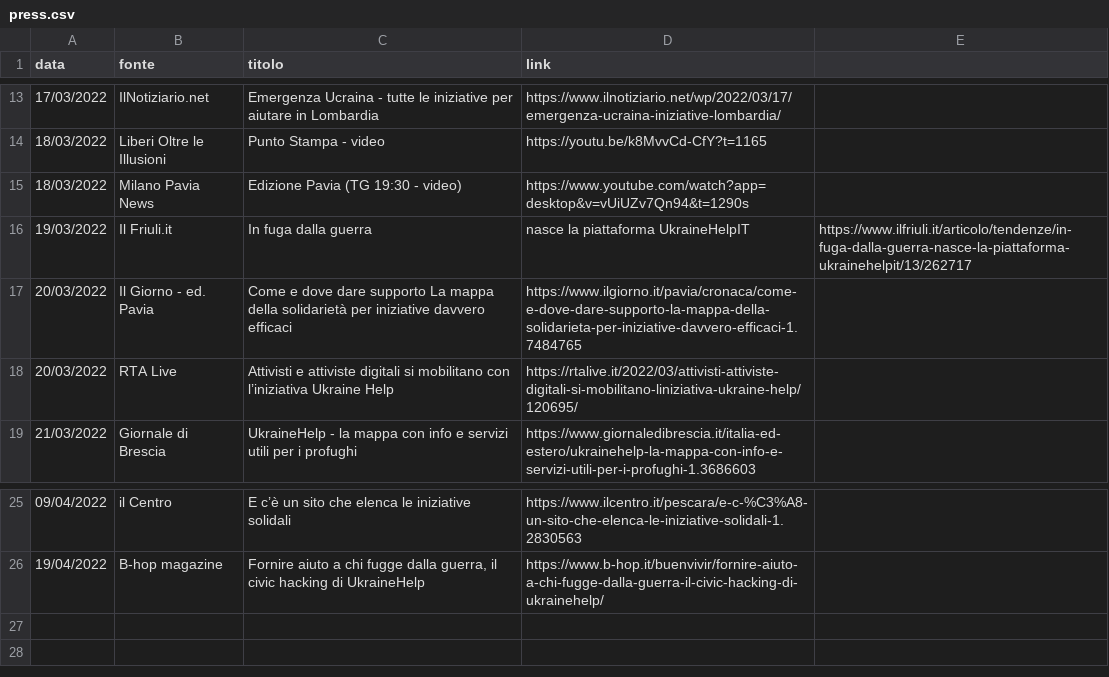
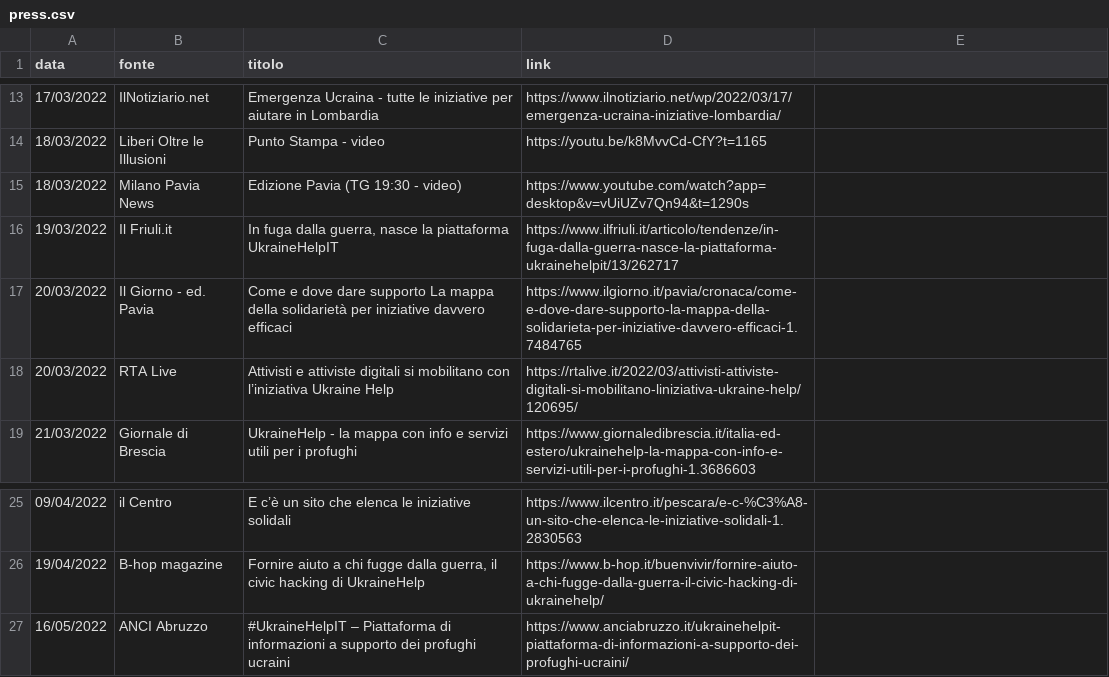
Before and after one commit to emergenzeHack/ukrainehelp.emergenzehack.info, a CSV file: _data/press.csv, drawn as a sheet; only a part is shown, gaps mark what is left out.

Commit message:
Update press.csv (#158)

```diff
--- a/_data/press.csv
+++ b/_data/press.csv
@@ -15,3 +15,3 @@ data,fonte,titolo,link
 18/03/2022,Milano Pavia News,Edizione Pavia (TG 19:30 - video),https://www.youtube.com/watch?app=desktop&v=vUiUZv7Qn94&t=1290s
-19/03/2022,Il Friuli.it,In fuga dalla guerra, nasce la piattaforma UkraineHelpIT,https://www.ilfriuli.it/articolo/tendenze/in-fuga-dalla-guerra-nasce-la-piattaforma-ukrainehelpit/13/262717
+19/03/2022,Il Friuli.it,"In fuga dalla guerra, nasce la piattaforma UkraineHelpIT",https://www.ilfriuli.it/articolo/tendenze/in-fuga-dalla-guerra-nasce-la-piattaforma-ukrainehelpit/13/262717
 20/03/2022,Il Giorno - ed. Pavia, Come e dove dare supporto La mappa della solidarietà per iniziative davvero efficaci, https://www.ilgiorno.it/pavia/cronaca/come-e-dove-dare-supporto-la-mappa-della-solidarieta-per-iniziative-davvero-efficaci-1.7484765
@@ -26 +26,2 @@ data,fonte,titolo,link
 19/04/2022,B-hop magazine,"Fornire aiuto a chi fugge dalla guerra, il civic hacking di UkraineHelp",https://www.b-hop.it/buenvivir/fornire-aiuto-a-chi-fugge-dalla-guerra-il-civic-hacking-di-ukrainehelp/
+16/05/2022,ANCI Abruzzo,"#UkraineHelpIT – Piattaforma di informazioni a supporto dei profughi ucraini",https://www.anciabruzzo.it/ukrainehelpit-piattaforma-di-informazioni-a-supporto-dei-profughi-ucraini/
```
